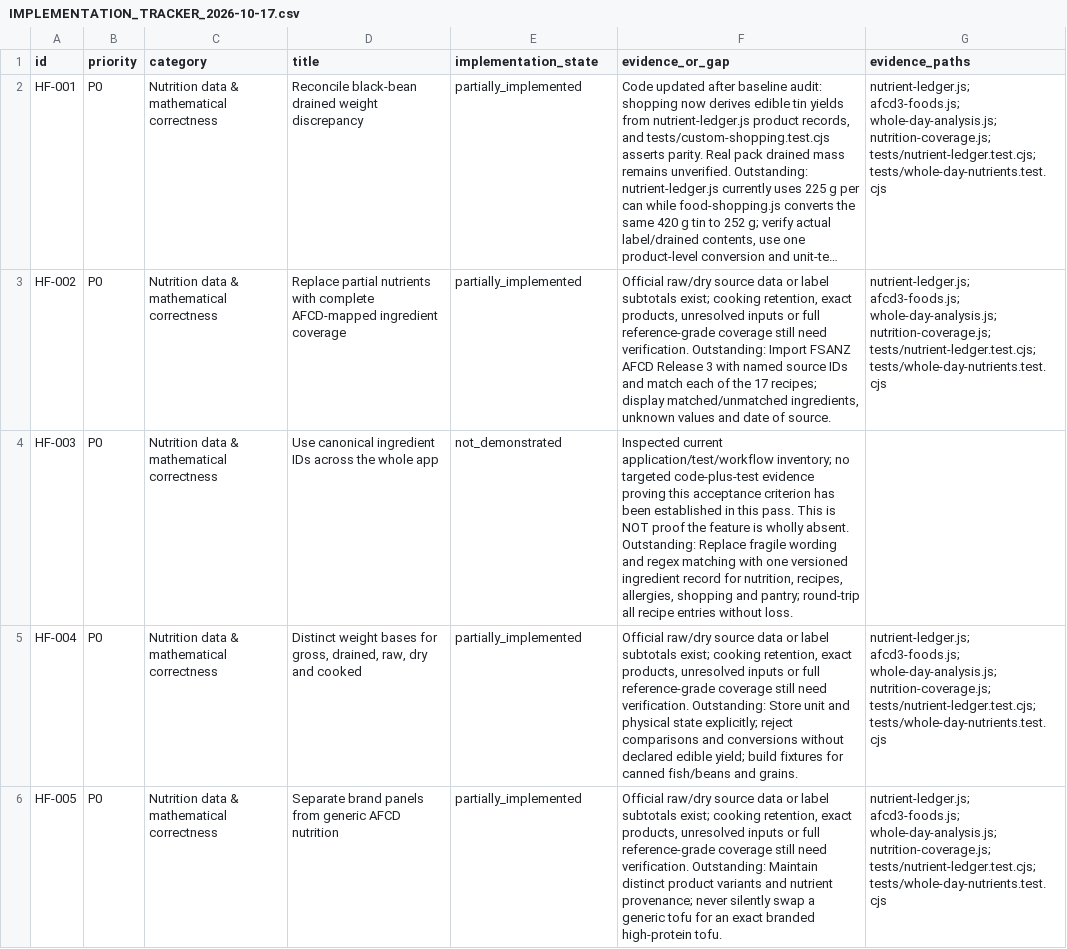
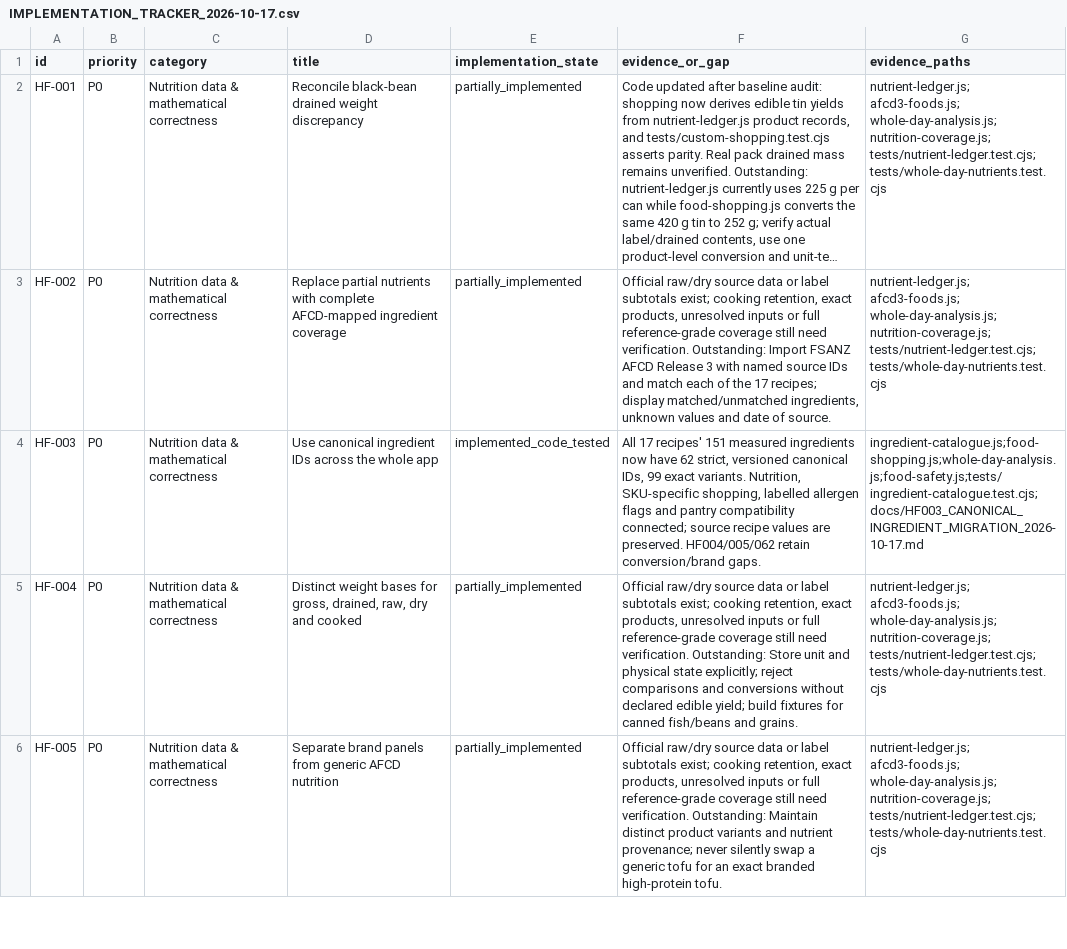
Before and after one commit to joshualparris/HealthiestFood, a CSV file: docs/IMPLEMENTATION_TRACKER_2026-10-17.csv, drawn as a sheet; only a part is shown; long unchanged cells end in …; the diff names each change by its address in the sheet, - before the commit and + after, or states it on an @@ line.

Commit message:
Update tracked HF003 implementation with strict canonical IDs and compatibility test links

```diff
--- a/docs/IMPLEMENTATION_TRACKER_2026-10-17.csv
+++ b/docs/IMPLEMENTATION_TRACKER_2026-10-17.csv
-E4 (implementation_state): not_demonstrated
+E4 (implementation_state): implemented_code_tested
-F4 (evidence_or_gap): Inspected current application/test/workflow inventory; no targeted code-plus-test evidence proving this acceptance criterion has been established in this pass. This is NOT proof the feature is wholly absent. Outstanding: Replace fragile wording and regex matching with one versioned ingredient record for nutrition, recipes, allergies, shopping and pantry; round-trip all recipe entries without loss.
+F4 (evidence_or_gap): All 17 recipes' 151 measured ingredients now have 62 strict, versioned canonical IDs, 99 exact variants. Nutrition, SKU-specific shopping, labelled allergen flags and pantry compatibility connected; source recipe values are preserved. HF004/005/062 retain conversion/brand gaps.
-G4 (evidence_paths): (empty)
+G4 (evidence_paths): ingredient-catalogue.js;food-shopping.js;whole-day-analysis.js;food-safety.js;tests/ingredient-catalogue.test.cjs;docs/HF003_CANONICAL_INGREDIENT_MIGRATION_2026-10-17.md
```
